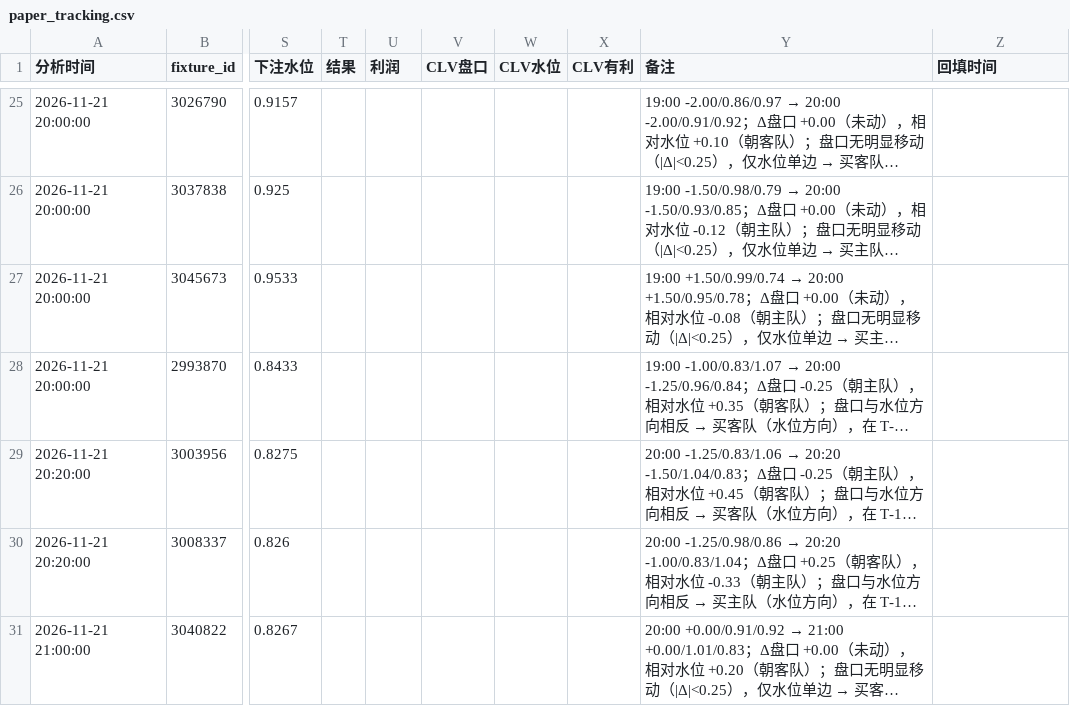
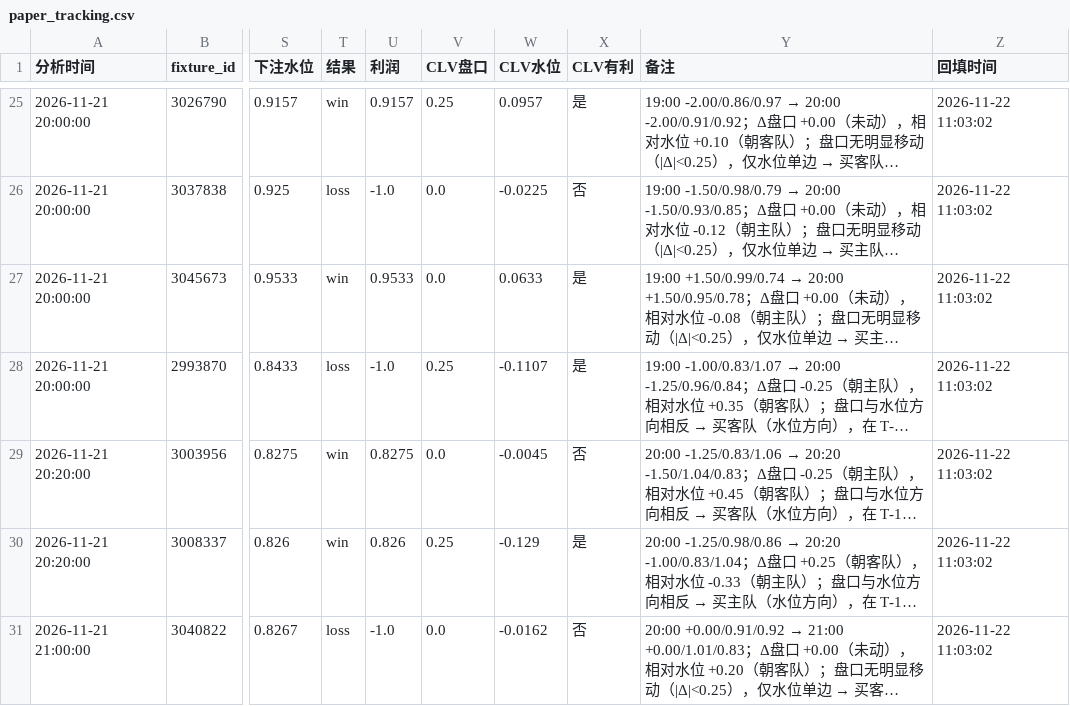
Before and after one commit to housan321/football-rule-engine, a CSV file: tracking/paper_tracking.csv, drawn as a sheet; only a part is shown, gaps mark what is left out; long unchanged cells end in …; the diff covers the shown part only; the diff names each change by its address in the sheet, - before the commit and + after, or states it on an @@ line.

```diff
--- a/tracking/paper_tracking.csv
+++ b/tracking/paper_tracking.csv
-T25 (结果): (empty)
+T25 (结果): win
-U25 (利润): (empty)
+U25 (利润): 0.9157
-V25 (CLV盘口): (empty)
+V25 (CLV盘口): 0.25
-W25 (CLV水位): (empty)
+W25 (CLV水位): 0.0957
-X25 (CLV有利): (empty)
+X25 (CLV有利): 是
-Z25:Z31 (回填时间): (empty)
+Z25:Z31 (回填时间): 2026-11-22 11:03:02
-T26 (结果): (empty)
+T26 (结果): loss
-U26 (利润): (empty)
+U26 (利润): -1.0
-V26:V27 (CLV盘口): (empty)
+V26:V27 (CLV盘口): 0.0
-W26 (CLV水位): (empty)
+W26 (CLV水位): -0.0225
-X26 (CLV有利): (empty)
+X26 (CLV有利): 否
-T27 (结果): (empty)
+T27 (结果): win
-U27 (利润): (empty)
+U27 (利润): 0.9533
-W27 (CLV水位): (empty)
+W27 (CLV水位): 0.0633
-X27:X28 (CLV有利): (empty)
+X27:X28 (CLV有利): 是
-T28 (结果): (empty)
+T28 (结果): loss
-U28 (利润): (empty)
+U28 (利润): -1.0
-V28 (CLV盘口): (empty)
+V28 (CLV盘口): 0.25
-W28 (CLV水位): (empty)
+W28 (CLV水位): -0.1107
-T29:T30 (结果): (empty)
+T29:T30 (结果): win
-U29 (利润): (empty)
+U29 (利润): 0.8275
-V29 (CLV盘口): (empty)
+V29 (CLV盘口): 0.0
-W29 (CLV水位): (empty)
+W29 (CLV水位): -0.0045
-X29 (CLV有利): (empty)
+X29 (CLV有利): 否
-U30 (利润): (empty)
+U30 (利润): 0.826
-V30 (CLV盘口): (empty)
+V30 (CLV盘口): 0.25
-W30 (CLV水位): (empty)
+W30 (CLV水位): -0.129
-X30 (CLV有利): (empty)
+X30 (CLV有利): 是
-T31 (结果): (empty)
+T31 (结果): loss
-U31 (利润): (empty)
+U31 (利润): -1.0
-V31 (CLV盘口): (empty)
+V31 (CLV盘口): 0.0
-W31 (CLV水位): (empty)
+W31 (CLV水位): -0.0162
-X31 (CLV有利): (empty)
+X31 (CLV有利): 否
```
Also changed, not shown: 90 edited cells elsewhere in this file, 2 other files.
